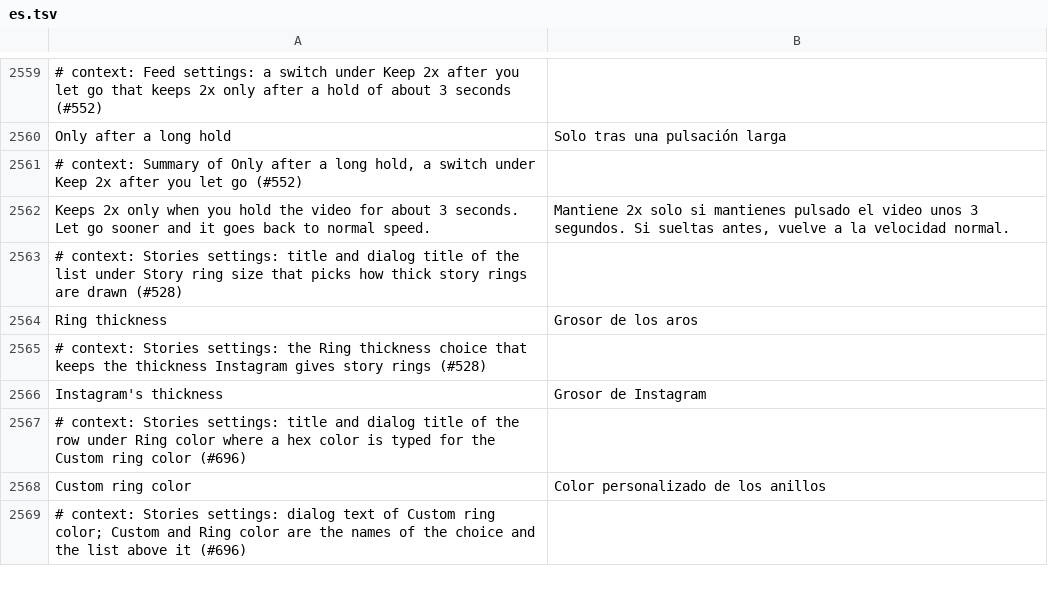
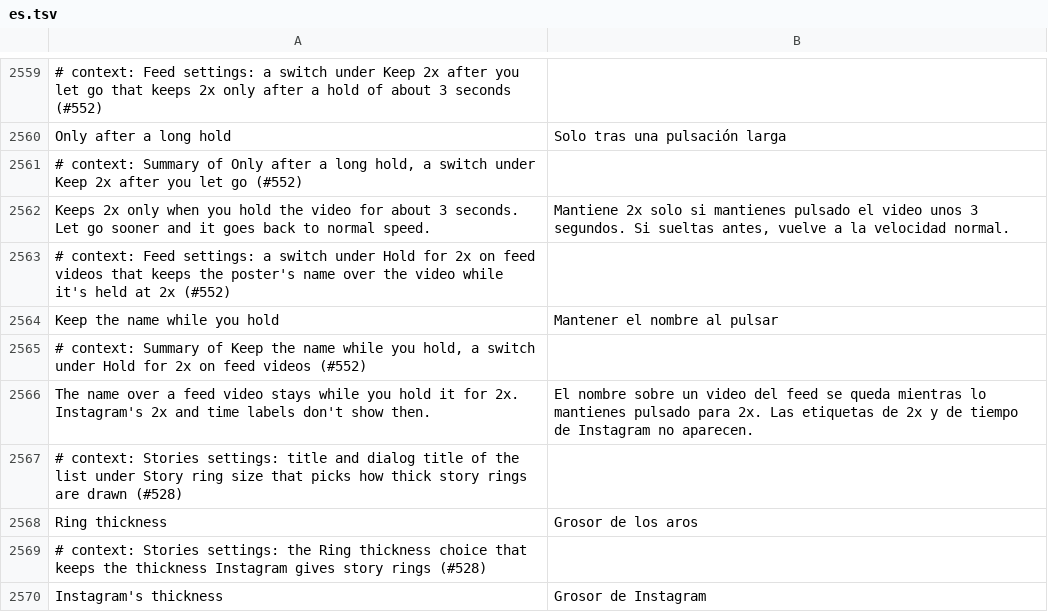
Before and after one commit to SysAdminDoc/HushGram, a TSV file: extensions/shared/library/src/main/l10n/es.tsv, drawn as a sheet; only a part is shown, gaps mark what is left out; the shorter side is filled out with more unchanged rows.

```diff
--- a/extensions/shared/library/src/main/l10n/es.tsv
+++ b/extensions/shared/library/src/main/l10n/es.tsv
@@ -2562,2 +2562,6 @@ Only after a long hold	Solo tras una pulsación larga
 Keeps 2x only when you hold the video for about 3 seconds. Let go sooner and it goes back to normal speed.	Mantiene 2x solo si mantienes pulsado el video unos 3 segundos. Si sueltas antes, vuelve a la velocidad normal.
+# context: Feed settings: a switch under Hold for 2x on feed videos that keeps the poster's name over the video while it's held at 2x (#552)
+Keep the name while you hold	Mantener el nombre al pulsar
+# context: Summary of Keep the name while you hold, a switch under Hold for 2x on feed videos (#552)
+The name over a feed video stays while you hold it for 2x. Instagram's 2x and time labels don't show then.	El nombre sobre un video del feed se queda mientras lo mantienes pulsado para 2x. Las etiquetas de 2x y de tiempo de Instagram no aparecen.
 # context: Stories settings: title and dialog title of the list under Story ring size that picks how thick story rings are drawn (#528)
```
Also changed, not shown: extensions/shared/library/src/main/l10n/de.tsv, extensions/shared/library/src/main/l10n/it.tsv, 21 other files.
